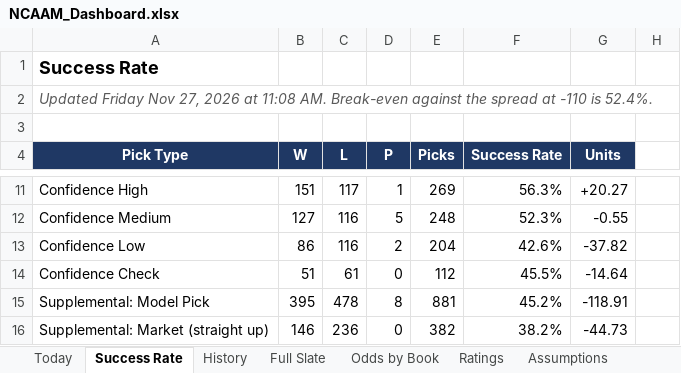
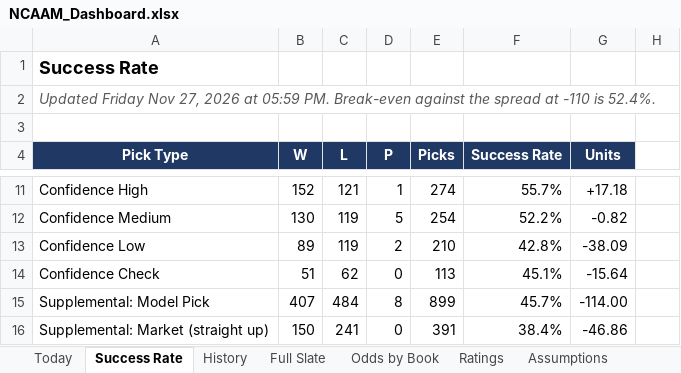
Before and after one commit to coltenmorris/ncaam-model, an Excel workbook: docs/NCAAM_Dashboard.xlsx, sheet Success Rate, drawn as a sheet; only a part is shown, gaps mark what is left out; values as stored, in another font and other column widths than the file's, no borders; charts and pictures not drawn; the diff covers the shown part only; the diff names each change by its address in the sheet, - before the commit and + after, or states it on an @@ line.

```diff
--- a/docs/NCAAM_Dashboard.xlsx (sheet Success Rate)
+++ b/docs/NCAAM_Dashboard.xlsx (sheet Success Rate)
-A2 (Pick Type): …2026 at 11:08 AM. Break-even against…
+A2 (Pick Type): …2026 at 05:59 PM. Break-even against…
-B11 (W): 151
+B11 (W): 152
-C11 (L): 117
+C11 (L): 121
-E11 (Picks): 269
+E11 (Picks): 274
-F11 (Success Rate): 56.3%
+F11 (Success Rate): 55.7%
-G11 (Units): +20.27
+G11 (Units): +17.18
-B12 (W): 127
+B12 (W): 130
-C12:C13 (L): 116
+C12:C13 (L): 119
-E12 (Picks): 248
+E12 (Picks): 254
-F12 (Success Rate): 52.3%
+F12 (Success Rate): 52.2%
-G12 (Units): -0.55
+G12 (Units): -0.82
-B13 (W): 86
+B13 (W): 89
-E13 (Picks): 204
+E13 (Picks): 210
-F13 (Success Rate): 42.6%
+F13 (Success Rate): 42.8%
-G13 (Units): -37.82
+G13 (Units): -38.09
-C14 (L): 61
+C14 (L): 62
-E14 (Picks): 112
+E14 (Picks): 113
-F14 (Success Rate): 45.5%
+F14 (Success Rate): 45.1%
-G14 (Units): -14.64
+G14 (Units): -15.64
-B15 (W): 395
+B15 (W): 407
-C15 (L): 478
+C15 (L): 484
-E15 (Picks): 881
+E15 (Picks): 899
-F15 (Success Rate): 45.2%
+F15 (Success Rate): 45.7%
-G15 (Units): -118.91
+G15 (Units): -114.00
-B16 (W): 146
+B16 (W): 150
-C16 (L): 236
+C16 (L): 241
-E16 (Picks): 382
+E16 (Picks): 391
-F16 (Success Rate): 38.2%
+F16 (Success Rate): 38.4%
-G16 (Units): -44.73
+G16 (Units): -46.86
```
Also changed, not shown: 1 added row and 42 edited cells elsewhere in this sheet, sheet Full Slate, sheet Ratings, sheet Odds by Book, sheet Today, sheet History, sheet Run Log, charts or pictures, 9 other files.
